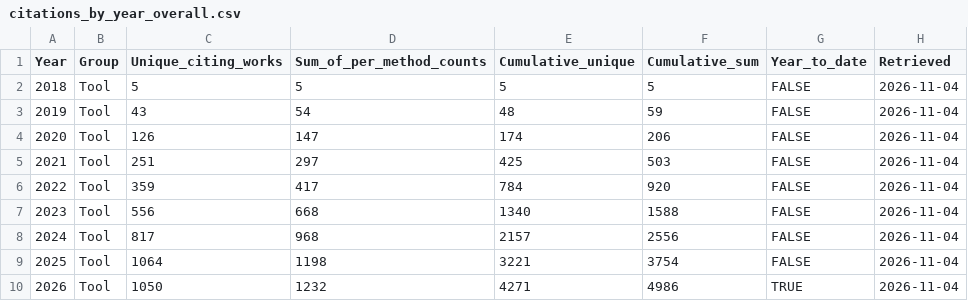
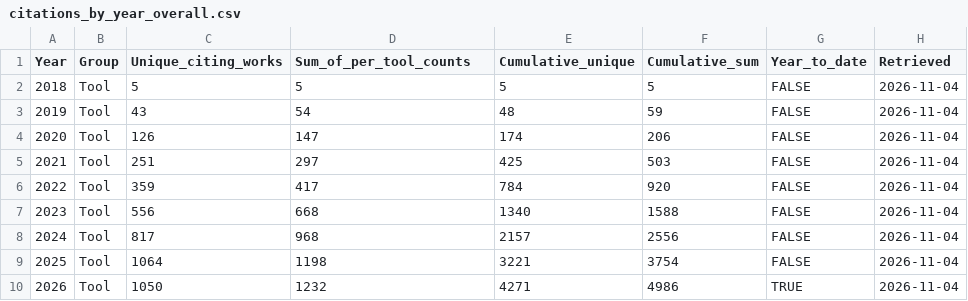
Before and after one commit to Oshlack/Ambilogue, a CSV file: analysis/citations_by_year_overall.csv, drawn as a sheet.

```diff
--- a/analysis/citations_by_year_overall.csv
+++ b/analysis/citations_by_year_overall.csv
@@ -1,2 +1,2 @@
-Year,Group,Unique_citing_works,Sum_of_per_method_counts,Cumulative_unique,Cumulative_sum,Year_to_date,Retrieved
+Year,Group,Unique_citing_works,Sum_of_per_tool_counts,Cumulative_unique,Cumulative_sum,Year_to_date,Retrieved
 2018,Tool,5,5,5,5,FALSE,2026-11-04
```
Also changed, not shown: Ambilogue.csv, analysis/citations_by_year_long.csv, 37 other files.
